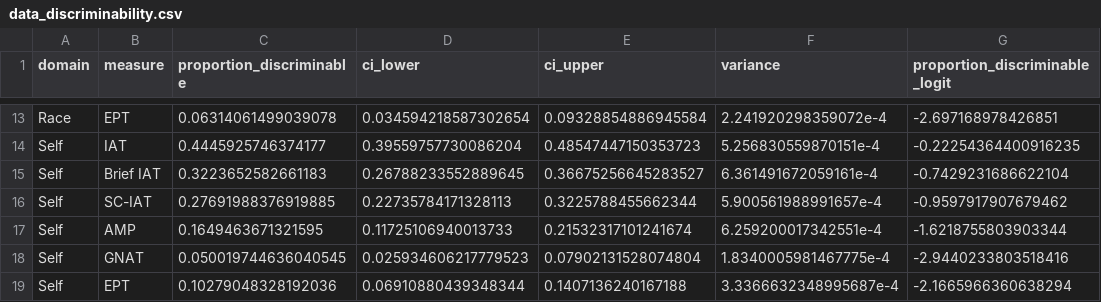
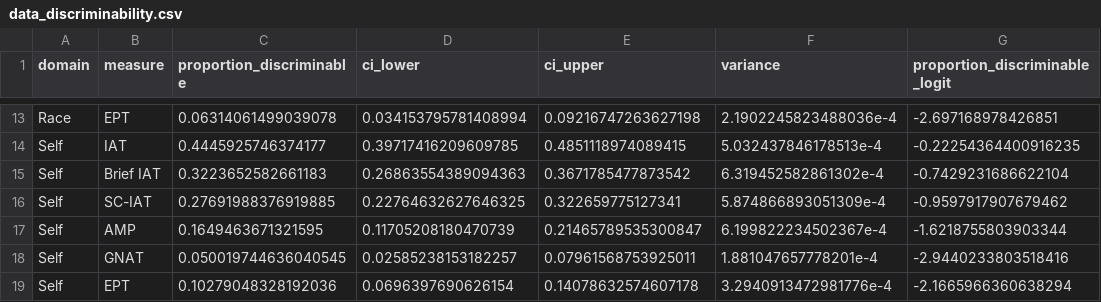
Before and after one commit to JamieCummins/comparing-implicit-measure-cis, a CSV file: data/results/data_discriminability.csv, drawn as a sheet; only a part is shown, gaps mark what is left out; the diff covers the shown part only; the diff names each change by its address in the sheet, - before the commit and + after, or states it on an @@ line.

```diff
--- a/data/results/data_discriminability.csv
+++ b/data/results/data_discriminability.csv
-D13 (ci_lower): 0.034594218587302654
+D13 (ci_lower): 0.034153795781408994
-E13 (ci_upper): 0.09328854886945584
+E13 (ci_upper): 0.09216747263627198
-F13 (variance): 2.241920298359072e-4
+F13 (variance): 2.1902245823488036e-4
-D14 (ci_lower): 0.39559757730086204
+D14 (ci_lower): 0.39717416209609785
-E14 (ci_upper): 0.48547447150353723
+E14 (ci_upper): 0.4851118974089415
-F14 (variance): 5.256830559870151e-4
+F14 (variance): 5.032437846178513e-4
-D15 (ci_lower): 0.26788233552889645
+D15 (ci_lower): 0.26863554389094363
-E15 (ci_upper): 0.36675256645283527
+E15 (ci_upper): 0.3671785477873542
-F15 (variance): 6.361491672059161e-4
+F15 (variance): 6.319452582861302e-4
-D16 (ci_lower): 0.22735784171328113
+D16 (ci_lower): 0.22764632627646325
-E16 (ci_upper): 0.3225788455662344
+E16 (ci_upper): 0.322659775127341
-F16 (variance): 5.900561988991657e-4
+F16 (variance): 5.874866893051309e-4
-D17 (ci_lower): 0.11725106940013733
+D17 (ci_lower): 0.11705208180470739
-E17 (ci_upper): 0.21532317101241674
+E17 (ci_upper): 0.21465789535300847
-F17 (variance): 6.259200017342551e-4
+F17 (variance): 6.199822234502367e-4
-D18 (ci_lower): 0.025934606217779523
+D18 (ci_lower): 0.02585238153182257
-E18 (ci_upper): 0.07902131528074804
+E18 (ci_upper): 0.07961568753925011
-F18 (variance): 1.8340005981467775e-4
+F18 (variance): 1.881047657778201e-4
-D19 (ci_lower): 0.06910880439348344
+D19 (ci_lower): 0.0696397690626154
-E19 (ci_upper): 0.1407136240167188
+E19 (ci_upper): 0.14078632574607178
-F19 (variance): 3.3366632348995687e-4
+F19 (variance): 3.2940913472981776e-4
```
Also changed, not shown: 1 added row, 1 removed row and 30 edited cells elsewhere in this file, 4 other files.
